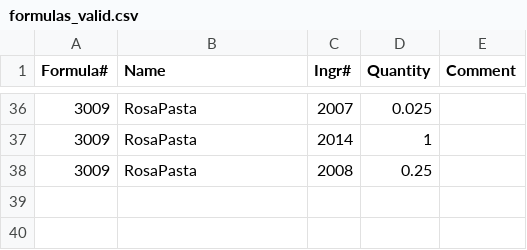
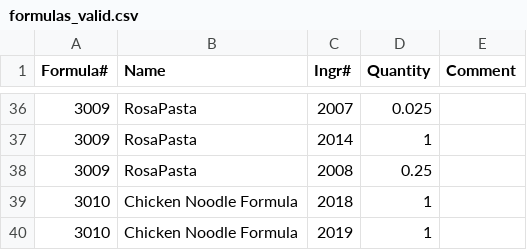
Before and after one commit to dylPeters15/hypothetical-code, a CSV file: importexport/formulas_valid.csv, drawn as a sheet; only a part is shown, gaps mark what is left out; the diff names each change by its address in the sheet, - before the commit and + after, or states it on an @@ line.

```diff
--- a/importexport/formulas_valid.csv
+++ b/importexport/formulas_valid.csv
+row 39: 3010 | Chicken Noodle Formula | 2018 | 1
+row 40: 3010 | Chicken Noodle Formula | 2019 | 1
```
Also changed, not shown: importexport/ingredients_valid.csv, importexport/skus_valid.csv, 10 other files.
